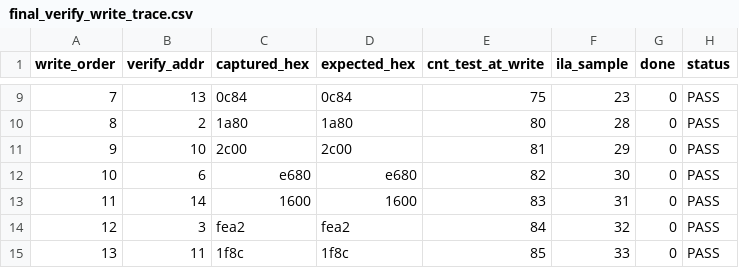
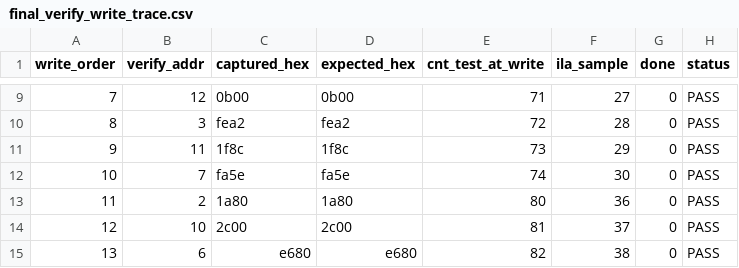
Before and after one commit to trivial0930/MCU, a CSV file: routes_ultra/V49_final_board_evidence_package/results/final_verify_write_trace.csv, drawn as a sheet; only a part is shown, gaps mark what is left out; the diff covers the shown part only.

```diff
--- a/routes_ultra/V49_final_board_evidence_package/results/final_verify_write_trace.csv
+++ b/routes_ultra/V49_final_board_evidence_package/results/final_verify_write_trace.csv
@@ -9,7 +9,7 @@ write_order,verify_addr,captured_hex,expected_hex,cnt_test_at_write,ila_sample,d
-7,13,0c84,0c84,75,23,0,PASS
-8,2,1a80,1a80,80,28,0,PASS
-9,10,2c00,2c00,81,29,0,PASS
-10,6,e680,e680,82,30,0,PASS
-11,14,1600,1600,83,31,0,PASS
-12,3,fea2,fea2,84,32,0,PASS
-13,11,1f8c,1f8c,85,33,0,PASS
+7,12,0b00,0b00,71,27,0,PASS
+8,3,fea2,fea2,72,28,0,PASS
+9,11,1f8c,1f8c,73,29,0,PASS
+10,7,fa5e,fa5e,74,30,0,PASS
+11,2,1a80,1a80,80,36,0,PASS
+12,10,2c00,2c00,81,37,0,PASS
+13,6,e680,e680,82,38,0,PASS
```
Also changed, not shown: 38 edited cells elsewhere in this file, routes_ultra/V49_final_board_evidence_package/results/final_opcode_summary.csv, routes_ultra/results/ultra_summary.csv, 36 other files.
